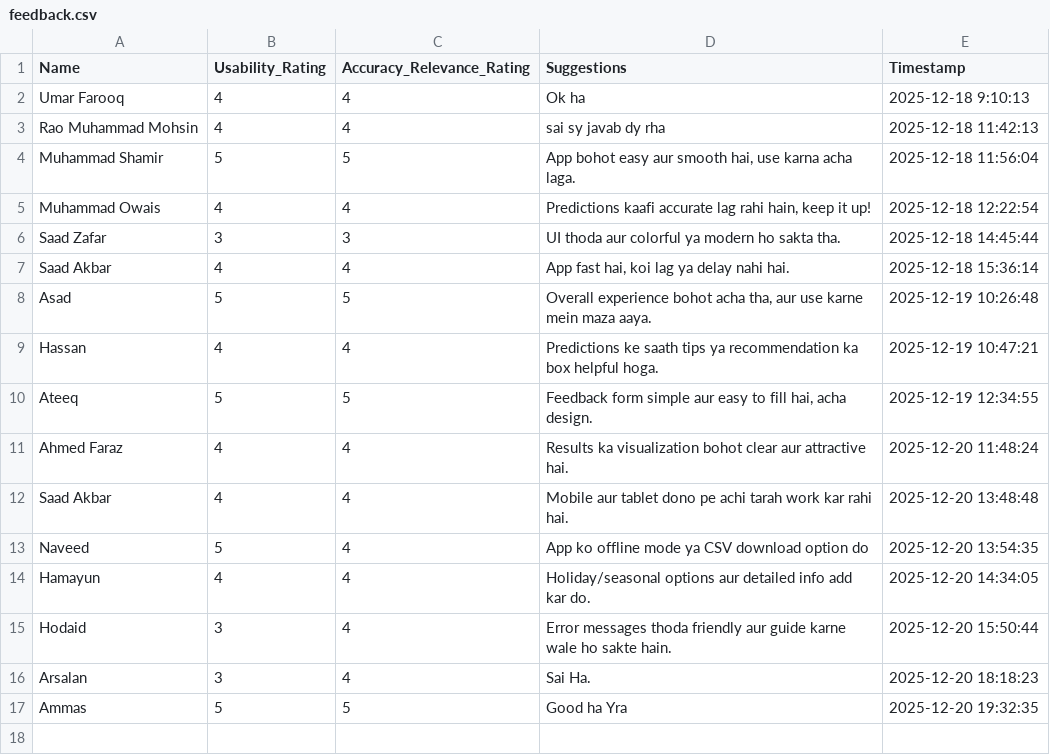
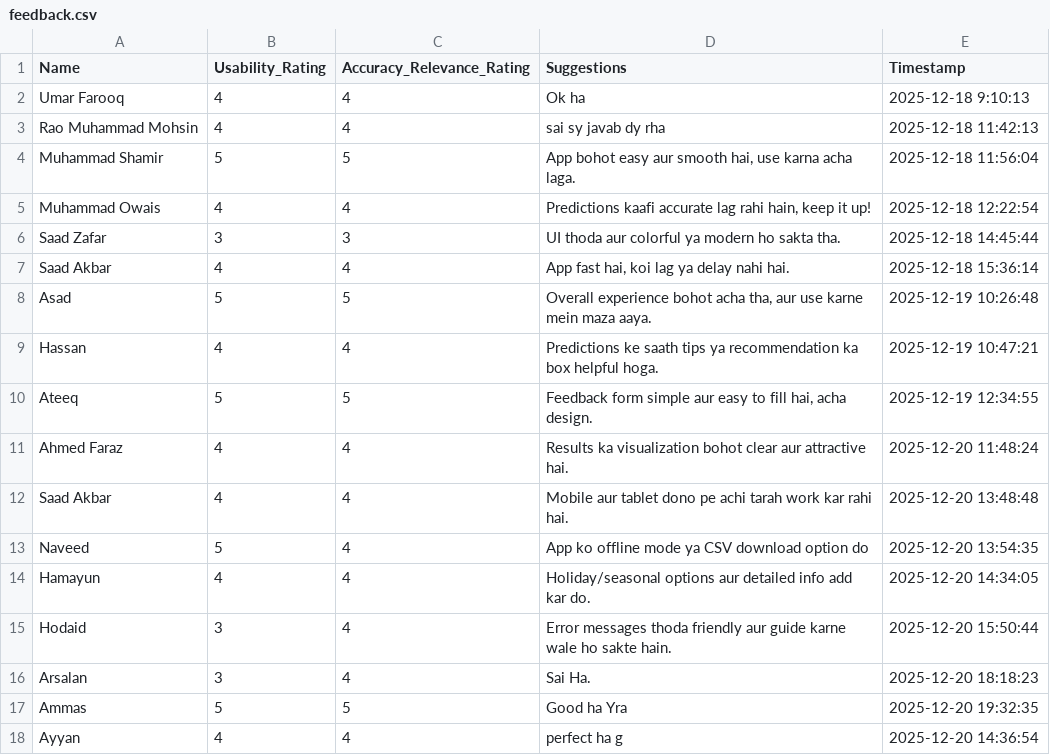
Before and after one commit to umripacer/ecom_return_predictor, a CSV file: feedback.csv, drawn as a sheet.

Commit message:
New feedback from Ayyan

```diff
--- a/feedback.csv
+++ b/feedback.csv
@@ -17 +17,2 @@ Arsalan,3,4,Sai Ha.,2025-12-20 18:18:23
 Ammas,5,5,Good ha Yra,2025-12-20 19:32:35
+Ayyan,4,4,perfect ha g,2025-12-20 14:36:54
```
